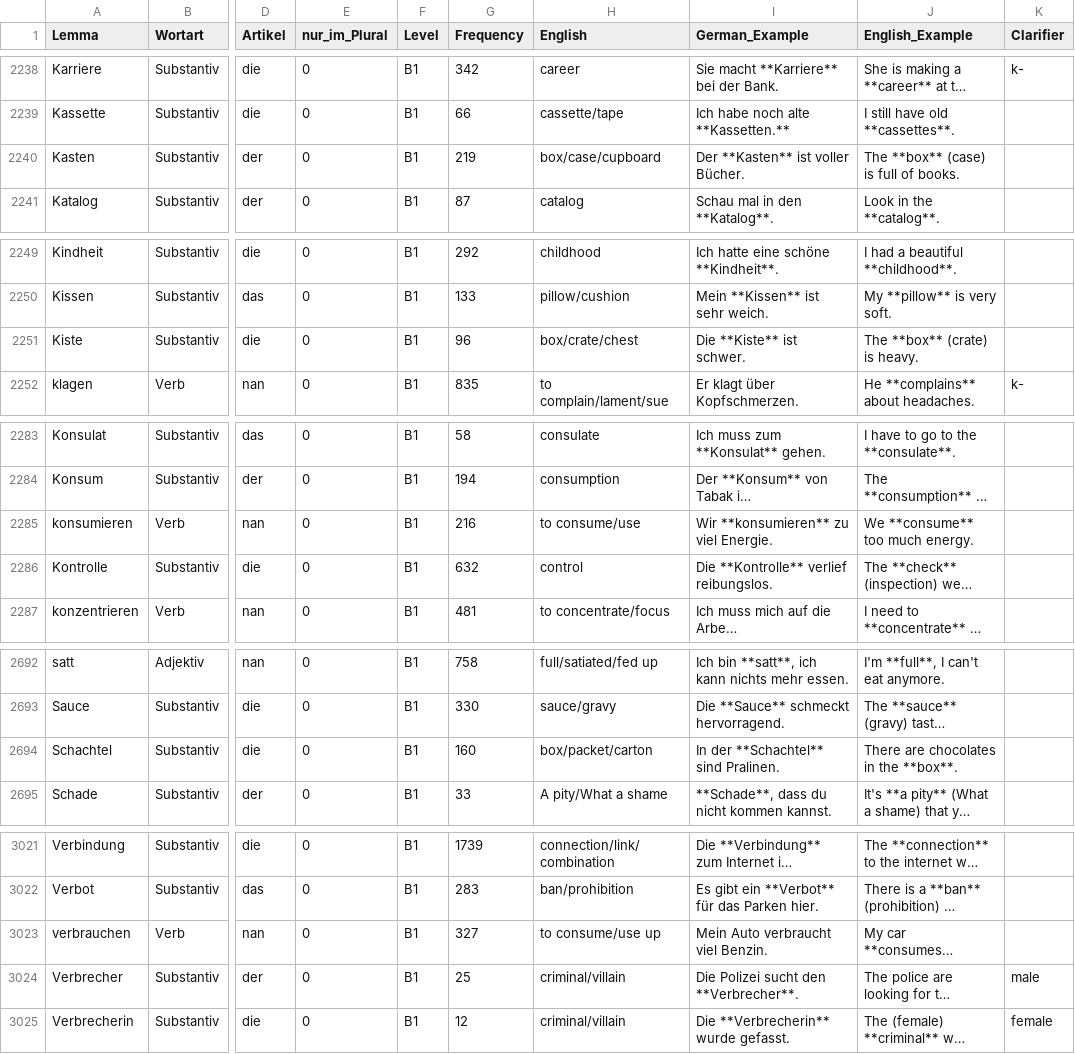
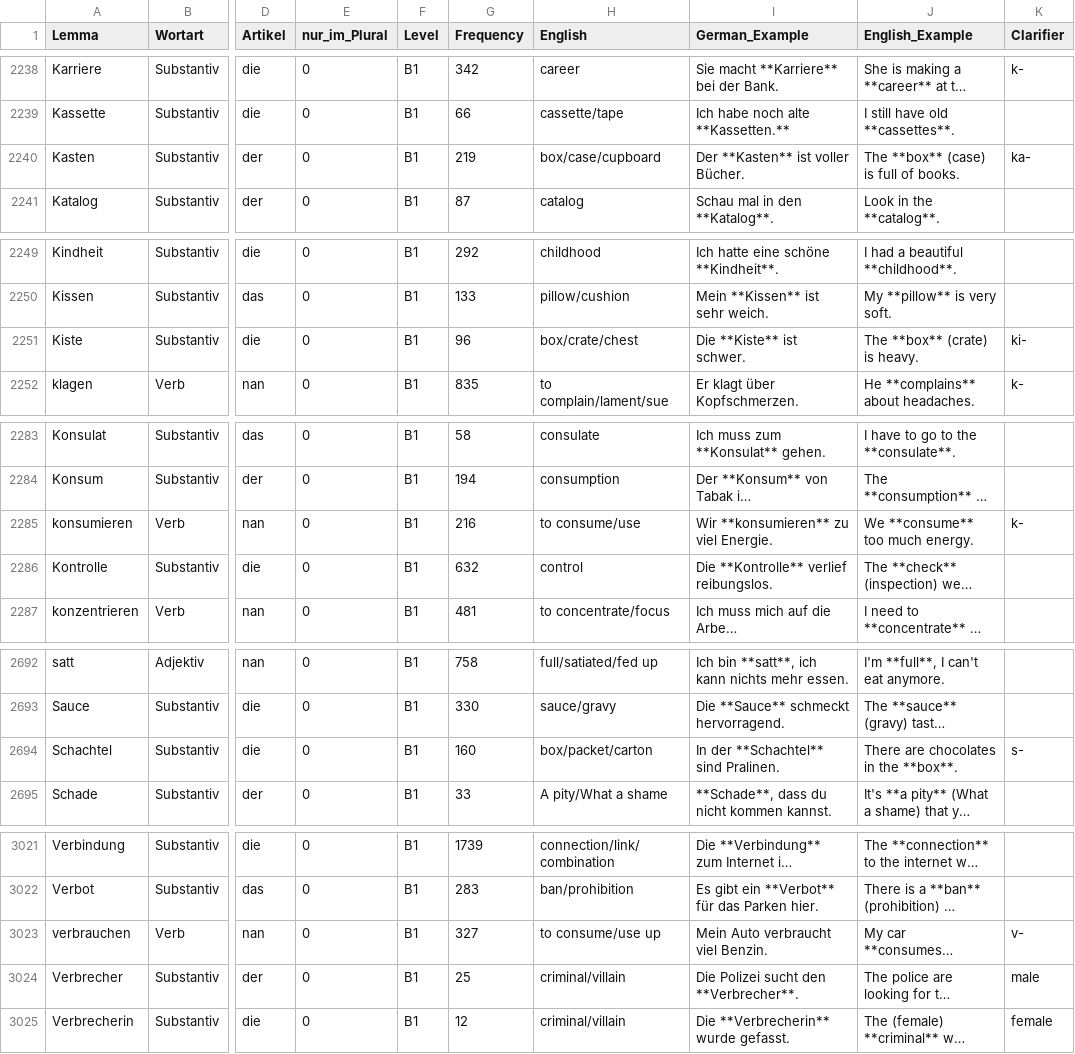
Before and after one commit to hieuristic/flashrecall, a CSV file: goethe_final.csv, drawn as a sheet; only a part is shown, gaps mark what is left out; long unchanged cells end in …; the diff names each change by its address in the sheet, - before the commit and + after, or states it on an @@ line.

```diff
--- a/goethe_final.csv
+++ b/goethe_final.csv
-K2240 (Clarifier): (empty)
+K2240 (Clarifier): ka-
-K2251 (Clarifier): (empty)
+K2251 (Clarifier): ki-
-K2285 (Clarifier): (empty)
+K2285 (Clarifier): k-
-K2694 (Clarifier): (empty)
+K2694 (Clarifier): s-
-K3023 (Clarifier): (empty)
+K3023 (Clarifier): v-
```
Also changed, not shown: 1 other file.
